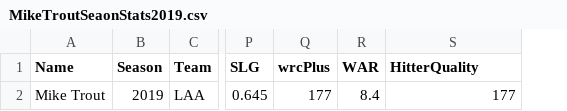
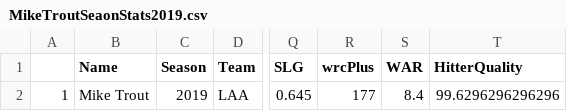
Before and after one commit to nolenconner/Project, a CSV file: Master/data/MikeTroutSeaonStats2019.csv, drawn as a sheet; only a part is shown, gaps mark what is left out; addresses are those after the commit; the diff names each change by its address in the sheet, - before the commit and + after, or states it on an @@ line.

Commit message:
Created Hitter Quality Stat

```diff
--- a/Master/data/MikeTroutSeaonStats2019.csv
+++ b/Master/data/MikeTroutSeaonStats2019.csv
+column A, row 2: 1
-T2 (HitterQuality): 177
+T2 (HitterQuality): 99.6296296296296
```
Also changed, not shown: 11 other files.
